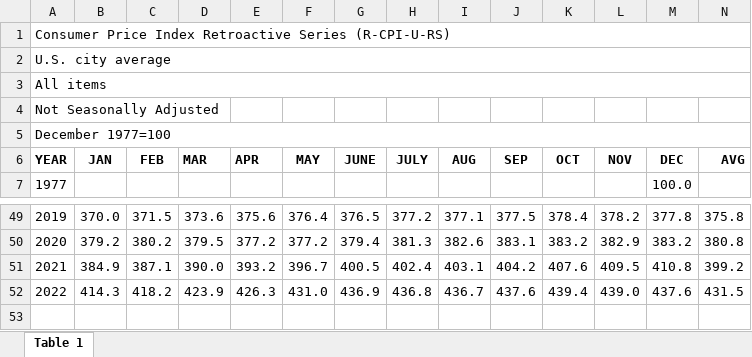
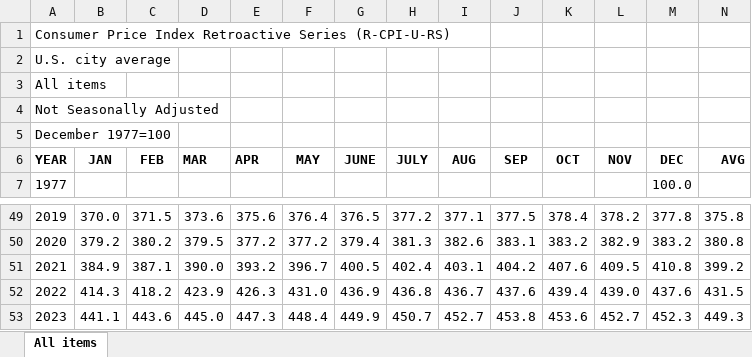
Before and after one commit to CenterOnBudget/Rcbpp, an Excel workbook: data-raw/cpi_u_rs.xlsx, sheet All items, drawn as a sheet; only a part is shown, gaps mark what is left out; values as stored, in another font and other column widths than the file's, no borders; removed rows and columns are numbered as before the commit, all else as after; the diff names each change by its address in the sheet, - before the commit and + after, or states it on an @@ line.

```diff
--- a/data-raw/cpi_u_rs.xlsx (sheet All items)
+++ b/data-raw/cpi_u_rs.xlsx (sheet All items)
-sheet tab: Table 1
+sheet tab: All items
-A1:N1 merged
-A2:N2 merged
-A3:N3 merged
-A5:N5 merged
+row 53: 2023 | 441.1 | 443.6 | 445.0 | 447.3 | 448.4 | 449.9 | 450.7 | 452.7 | 453.8 | 453.6 | 452.7 | 452.3 | 449.3
```
Also changed, not shown: 4 other files.
